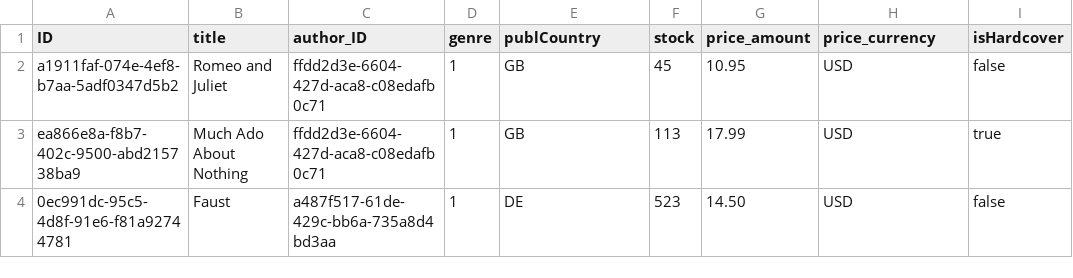
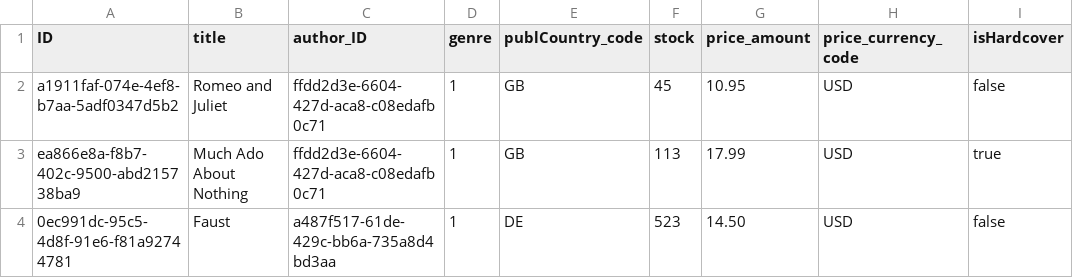
Before and after one commit to jorgeferminrl/sapcap-bookshop, a CSV file: db/data/sapcap.bookshop-Books.csv, drawn as a sheet; only a part is shown.

```diff
--- a/db/data/sapcap.bookshop-Books.csv
+++ b/db/data/sapcap.bookshop-Books.csv
@@ -1,2 +1,2 @@
-ID,title,author_ID,genre,publCountry,stock,price_amount,price_currency,isHardcover
+ID,title,author_ID,genre,publCountry_code,stock,price_amount,price_currency_code,isHardcover
 a1911faf-074e-4ef8-b7aa-5adf0347d5b2, Romeo and Juliet, ffdd2d3e-6604-427d-aca8-c08edafb0c71, 1, GB, 45, 10.95, USD, false
```
Also changed, not shown: db/data/sapcap.bookshop-Authors.csv, 9 other files.
